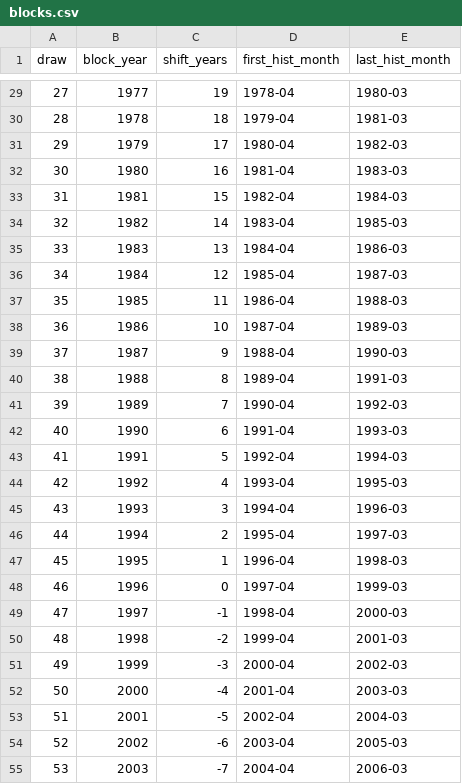
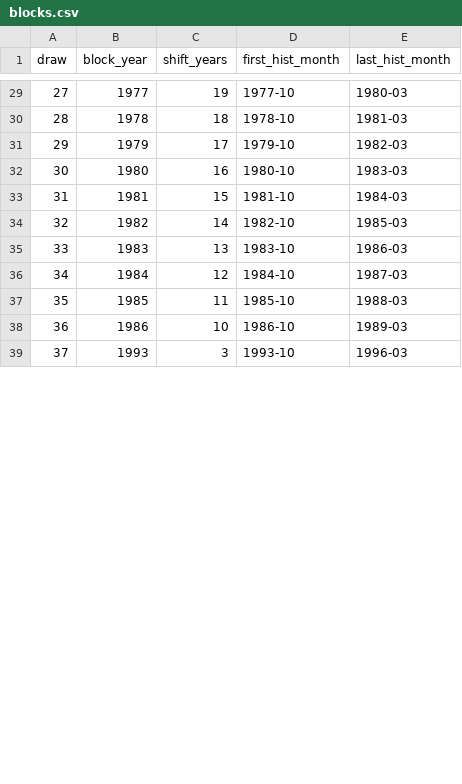
Before and after one commit to vantran1/en_shock, a CSV file: outputs/shared/scenarios/1997-98/roni/blocks.csv, drawn as a sheet; only a part is shown, gaps mark what is left out; removed rows and columns are numbered as before the commit, all else as after; the diff covers the shown part only; the diff names each change by its address in the sheet, - before the commit and + after, or states it on an @@ line.

```diff
--- a/outputs/shared/scenarios/1997-98/roni/blocks.csv
+++ b/outputs/shared/scenarios/1997-98/roni/blocks.csv
-D29 (first_hist_month): 1978-04
+D29 (first_hist_month): 1977-10
-D30 (first_hist_month): 1979-04
+D30 (first_hist_month): 1978-10
-D31 (first_hist_month): 1980-04
+D31 (first_hist_month): 1979-10
-D32 (first_hist_month): 1981-04
+D32 (first_hist_month): 1980-10
-D33 (first_hist_month): 1982-04
+D33 (first_hist_month): 1981-10
-D34 (first_hist_month): 1983-04
+D34 (first_hist_month): 1982-10
-D35 (first_hist_month): 1984-04
+D35 (first_hist_month): 1983-10
-D36 (first_hist_month): 1985-04
+D36 (first_hist_month): 1984-10
-D37 (first_hist_month): 1986-04
+D37 (first_hist_month): 1985-10
-D38 (first_hist_month): 1987-04
+D38 (first_hist_month): 1986-10
-row 39: 37 | 1987 | 9 | 1988-04 | 1990-03
-row 40: 38 | 1988 | 8 | 1989-04 | 1991-03
-row 41: 39 | 1989 | 7 | 1990-04 | 1992-03
-row 42: 40 | 1990 | 6 | 1991-04 | 1993-03
-row 43: 41 | 1991 | 5 | 1992-04 | 1994-03
-row 44: 42 | 1992 | 4 | 1993-04 | 1995-03
@@ column A (draw) renumbered from row 39 down @@
-D39 (first_hist_month): 1994-04
+D39 (first_hist_month): 1993-10
-row 46: 44 | 1994 | 2 | 1995-04 | 1997-03
-row 47: 45 | 1995 | 1 | 1996-04 | 1998-03
-row 48: 46 | 1996 | 0 | 1997-04 | 1999-03
-row 49: 47 | 1997 | -1 | 1998-04 | 2000-03
-row 50: 48 | 1998 | -2 | 1999-04 | 2001-03
-row 51: 49 | 1999 | -3 | 2000-04 | 2002-03
-row 52: 50 | 2000 | -4 | 2001-04 | 2003-03
-row 53: 51 | 2001 | -5 | 2002-04 | 2004-03
-row 54: 52 | 2002 | -6 | 2003-04 | 2005-03
-row 55: 53 | 2003 | -7 | 2004-04 | 2006-03
```
Also changed, not shown: 6 removed rows and 40 edited cells elsewhere in this file, outputs/shared/scenarios/1997-98/roni_dmi/blocks.csv, outputs/shared/scenarios/2015-16/roni_dmi/blocks.csv, 42 other files.
